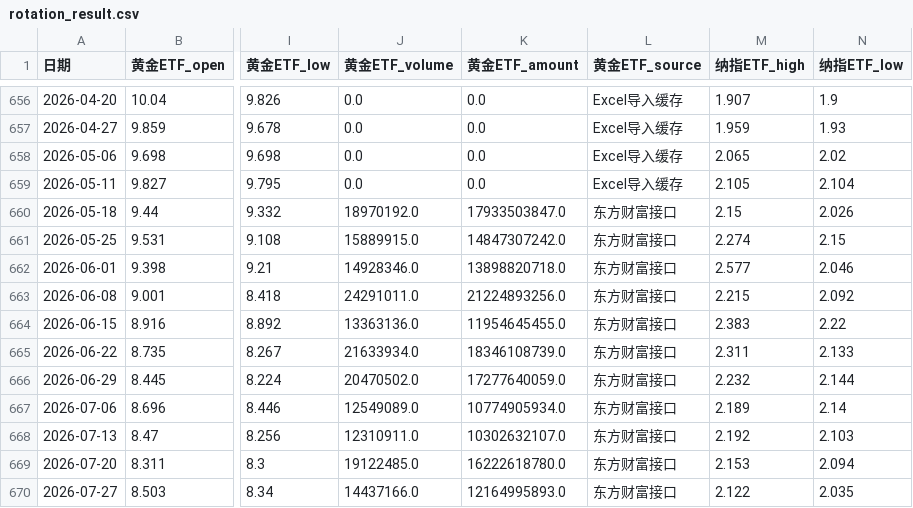
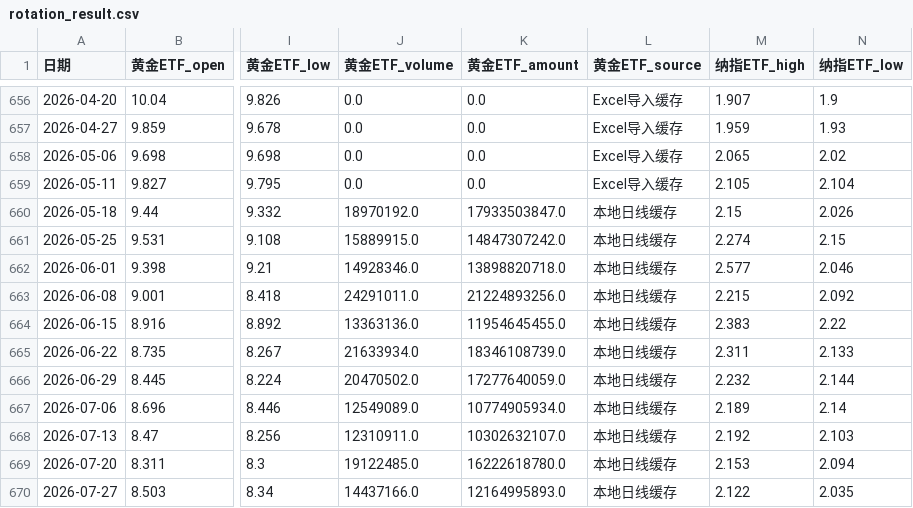
Before and after one commit to djinnwong/etf_rotation_web, a CSV file: data/rotation_result.csv, drawn as a sheet; only a part is shown, gaps mark what is left out; the diff names each change by its address in the sheet, - before the commit and + after, or states it on an @@ line.

```diff
--- a/data/rotation_result.csv
+++ b/data/rotation_result.csv
-L660:L670 (黄金ETF_source): 东方财富接口
+L660:L670 (黄金ETF_source): 本地日线缓存
```
Also changed, not shown: data/data_source_status.csv, data/weekly_prices.csv, 1 other file.
